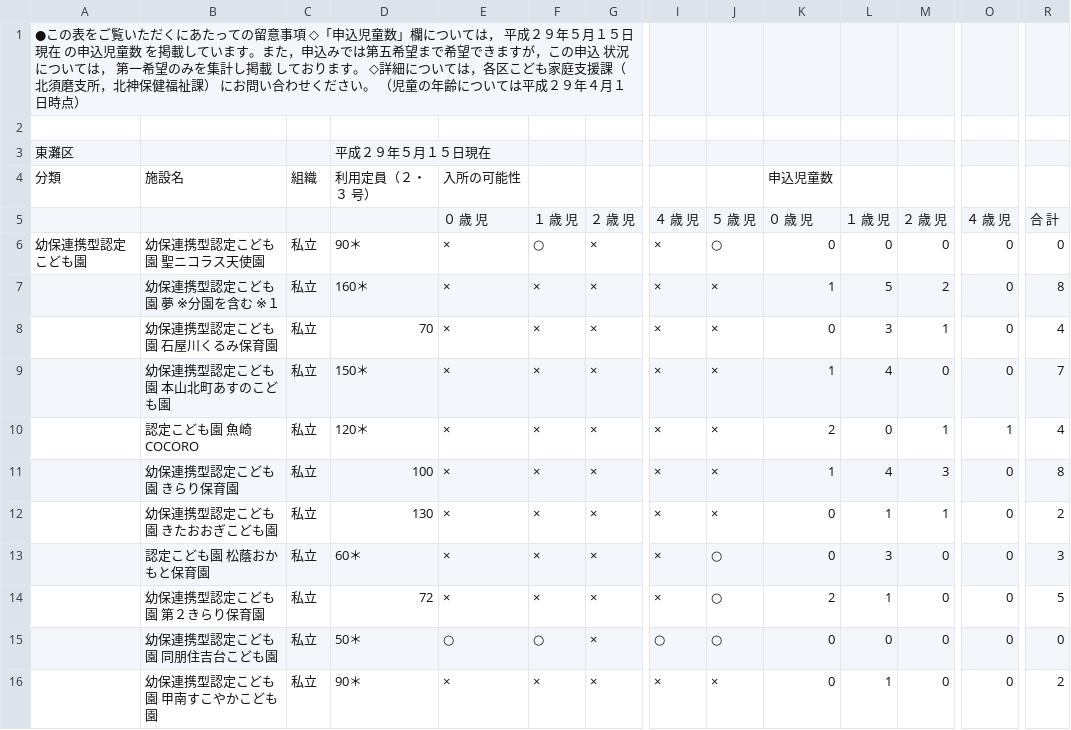
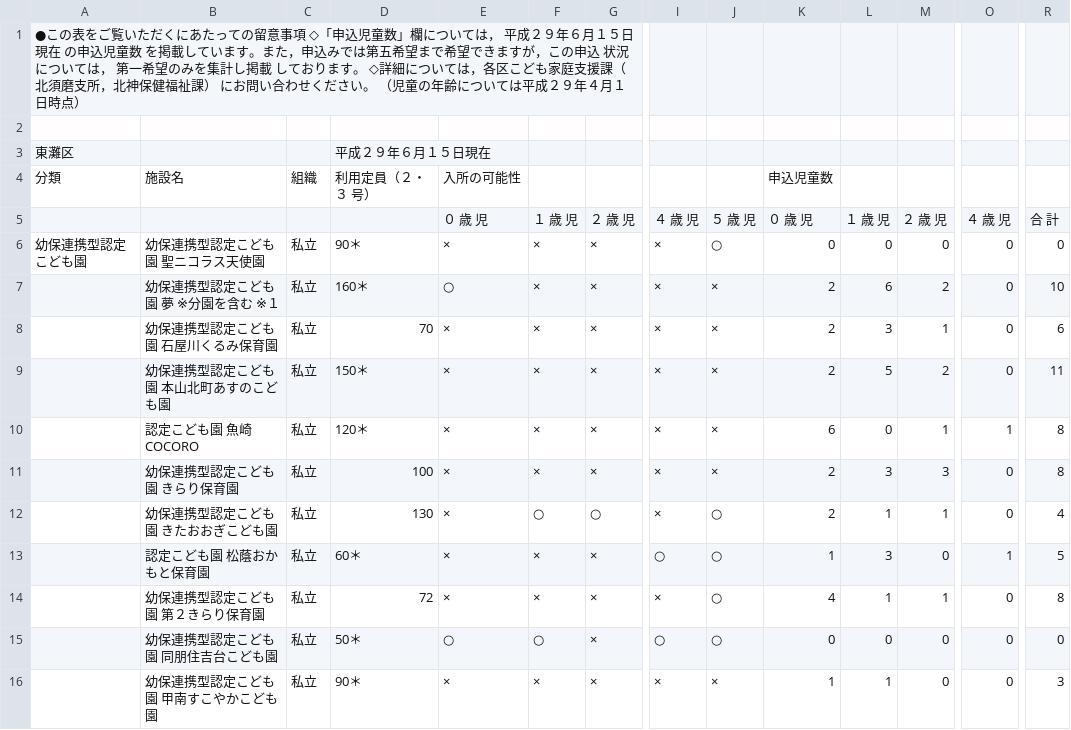
Before and after one commit to hkwi/our-data, a CSV file: nursery/higasinadaku.pdf.csv, drawn as a sheet; only a part is shown, gaps mark what is left out; the diff covers the shown part only; the diff names each change by its address in the sheet, - before the commit and + after, or states it on an @@ line.

```diff
--- a/nursery/higasinadaku.pdf.csv
+++ b/nursery/higasinadaku.pdf.csv
-A1: …成２９年５月１５日…
+A1: …成２９年６月１５日…
-D3: 平成２９年５月１５日現在
+D3: 平成２９年６月１５日現在
-F6: ○
+F6: ×
-E7: ×
+E7: ○
-K7: 1
+K7: 2
-L7: 5
+L7: 6
-R7: 8
+R7: 10
-K8: 0
+K8: 2
-R8: 4
+R8: 6
-K9: 1
+K9: 2
-L9: 4
+L9: 5
-M9: 0
+M9: 2
-R9: 7
+R9: 11
-K10: 2
+K10: 6
-R10: 4
+R10: 8
-K11: 1
+K11: 2
-L11: 4
+L11: 3
-F12: ×
+F12: ○
-G12: ×
+G12: ○
-J12: ×
+J12: ○
-K12: 0
+K12: 2
-R12: 2
+R12: 4
-I13: ×
+I13: ○
-K13: 0
+K13: 1
-O13: 0
+O13: 1
-R13: 3
+R13: 5
-K14: 2
+K14: 4
-M14: 0
+M14: 1
-R14: 5
+R14: 8
-K16: 0
+K16: 1
-R16: 2
+R16: 3
```
Also changed, not shown: 98 edited cells elsewhere in this file, nursery/all.csv, nursery/hyougoku.pdf.csv, 20 other files.
